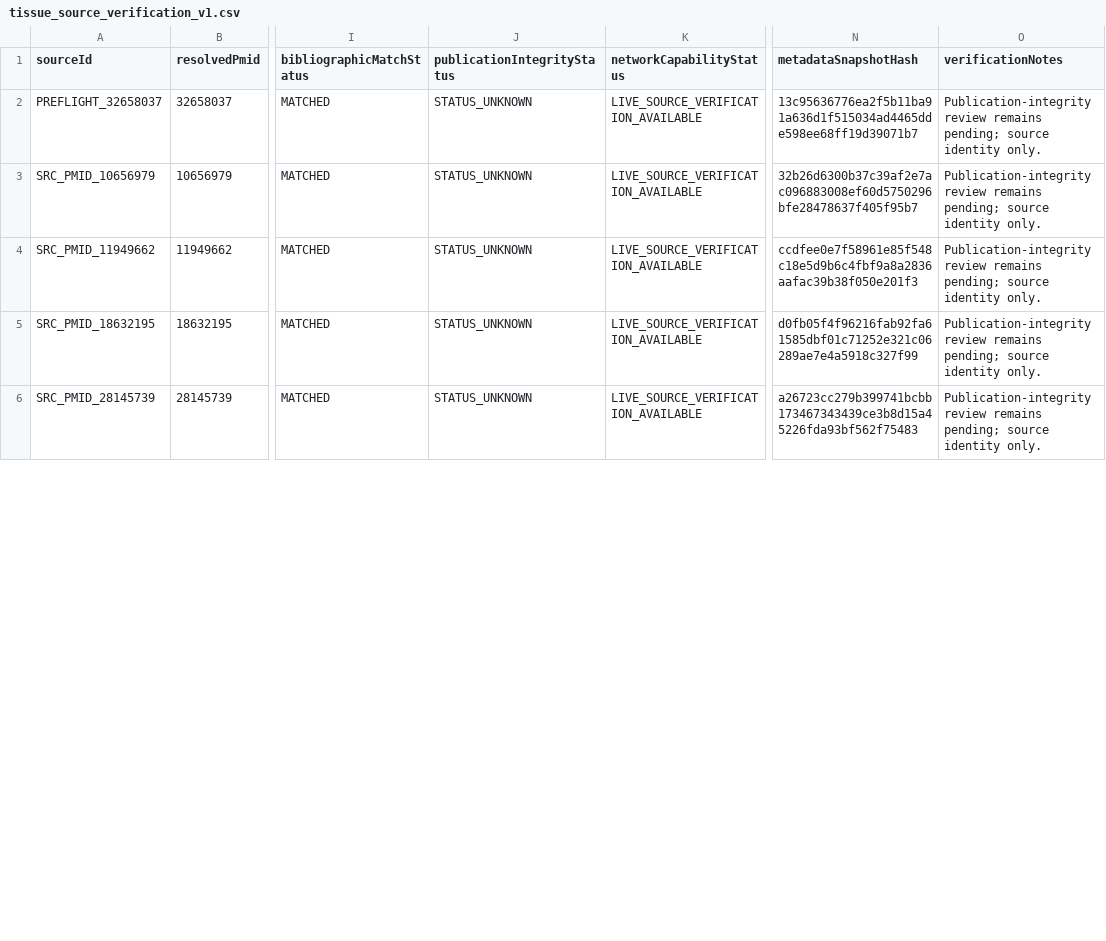
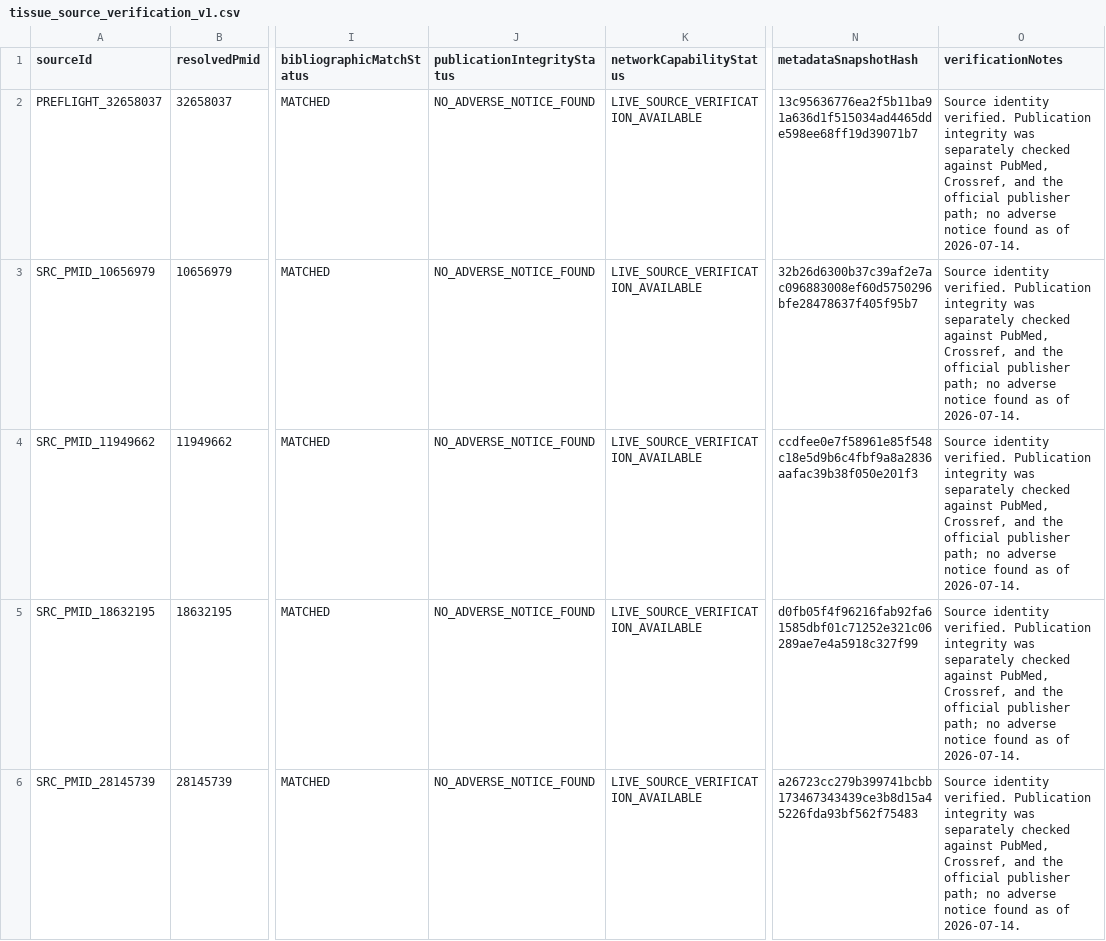
Before and after one commit to Mascollel-Ko/WhatYouGottaDo, a CSV file: app/src/main/assets/metadata/tissue_load_v1/tissue_source_verification_v1.csv, drawn as a sheet; only a part is shown, gaps mark what is left out; the diff covers the shown part only; the diff names each change by its address in the sheet, - before the commit and + after, or states it on an @@ line.

```diff
--- a/app/src/main/assets/metadata/tissue_load_v1/tissue_source_verification_v1.csv
+++ b/app/src/main/assets/metadata/tissue_load_v1/tissue_source_verification_v1.csv
-J2:J6 (publicationIntegrityStatus): STATUS_UNKNOWN
+J2:J6 (publicationIntegrityStatus): NO_ADVERSE_NOTICE_FOUND
-O2:O6 (verificationNotes): Publication-integrity review remains pending; source identity only.
+O2:O6 (verificationNotes): Source identity verified. Publication integrity was separately checked against PubMed, Crossref, and the official publisher path; no adverse notice found as of 2026-07-14.
```
Also changed, not shown: 10 edited cells elsewhere in this file, app/src/main/assets/metadata/tissue_load_v1/tissue_load_band_rubric_v1.csv, app/src/main/assets/metadata/tissue_load_v1/tissue_load_evidence_registry_v1.csv, 15 other files.
